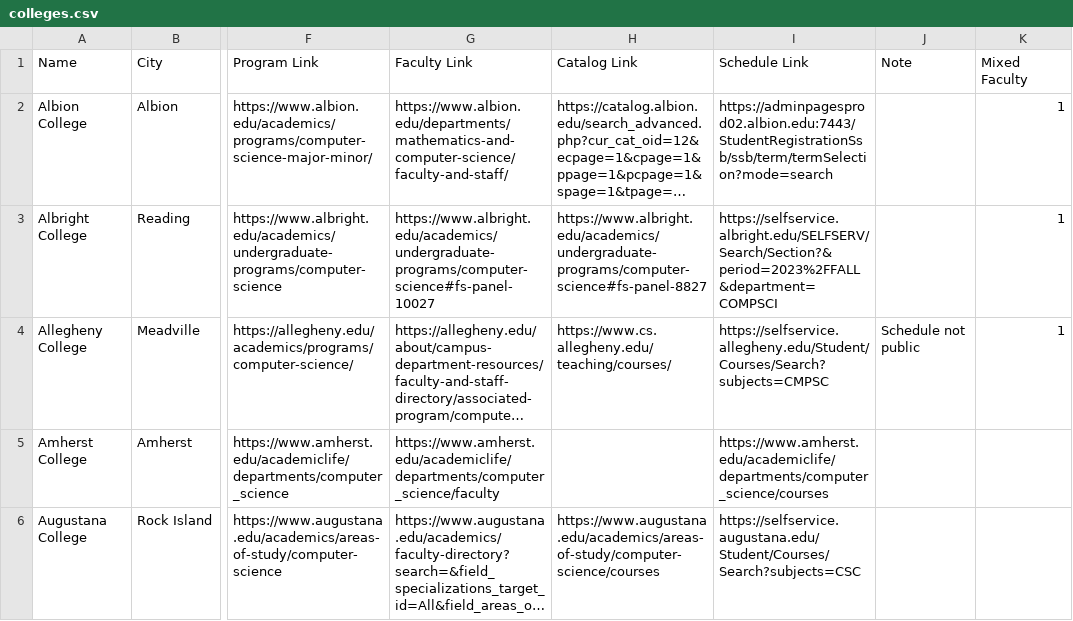
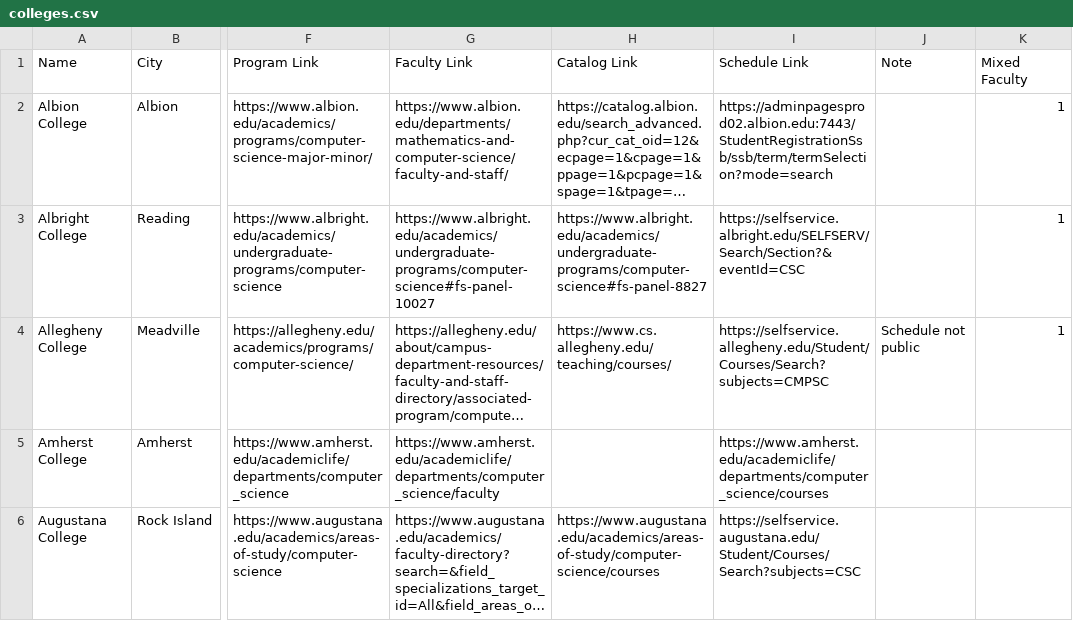
Before and after one commit to dzungvpham/cslac, a CSV file: data/colleges.csv, drawn as a sheet; only a part is shown, gaps mark what is left out; long unchanged cells end in …; the diff names each change by its address in the sheet, - before the commit and + after, or states it on an @@ line.

Commit message:
Scrape Albirght schedule

```diff
--- a/data/colleges.csv
+++ b/data/colleges.csv
-I3 (Schedule Link): https://selfservice.albright.edu/SELFSERV/Search/Section?&period=2023%2FFALL&department=COMPSCI
+I3 (Schedule Link): https://selfservice.albright.edu/SELFSERV/Search/Section?&eventId=CSC
```
Also changed, not shown: 3 other files.
